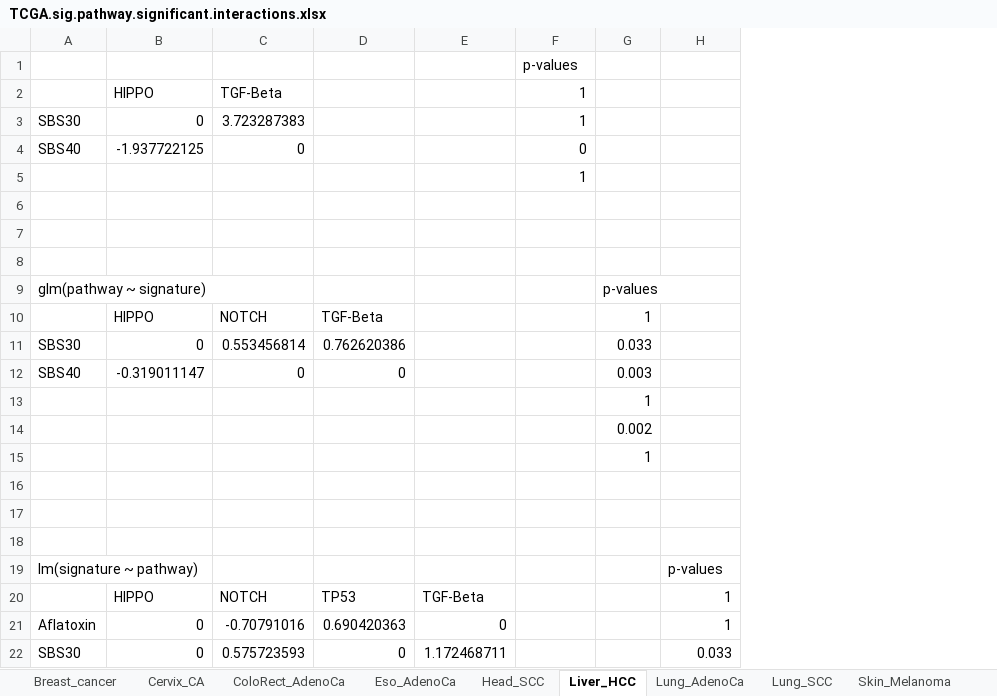
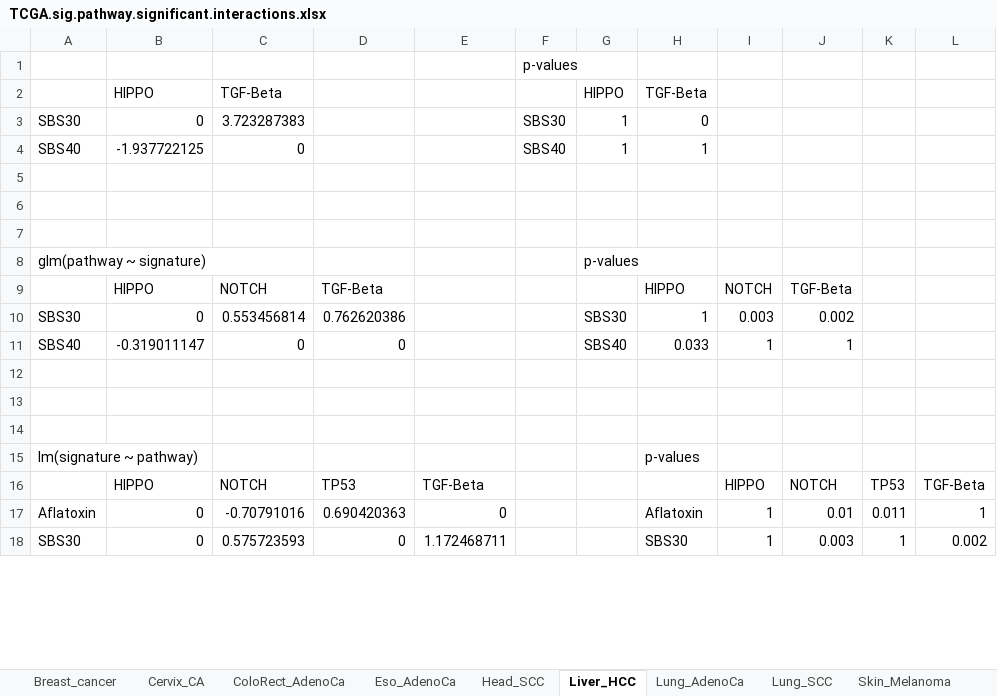
Before and after one commit to annahyan/mutsigints, an Excel workbook: supp_data/TCGA.sig.pathway.significant.interactions.xlsx, sheet Liver_HCC, drawn as a sheet; only a part is shown; values as stored, in another font and other column widths than the file's, no borders; removed rows and columns are numbered as before the commit, all else as after; the diff covers the shown part only; the diff names each change by its address in the sheet, - before the commit and + after, or states it on an @@ line.

```diff
--- a/supp_data/TCGA.sig.pathway.significant.interactions.xlsx (sheet Liver_HCC)
+++ b/supp_data/TCGA.sig.pathway.significant.interactions.xlsx (sheet Liver_HCC)
+column F, rows 1-4: p-values |  | SBS30 | SBS40
+column G, rows 2-11: HIPPO | 1 | 1 |  |  |  | p-values |  | SBS30 | SBS40
+column K, rows 16-18: TP53 | 0.011 | 1
+column L, rows 16-18: TGF-Beta | 1 | 0.002
-H1: p-values
+H1: (empty)
-H2: 1
+H2: TGF-Beta
-H3: 1
+H3: 0
-H4: 0
+H4: 1
-row 5:  |  |  |  |  | 1
-I8: p-values
+I8: (empty)
-H9: (empty)
+H9: HIPPO
-I9: 1
+I9: NOTCH
-J9: (empty)
+J9: TGF-Beta
-H10: (empty)
+H10: 1
-I10: 0.033
+I10: 0.003
-J10: (empty)
+J10: 0.002
-H11: (empty)
+H11: 0.033
-I11: 0.003
+I11: 1
-J11: (empty)
+J11: 1
-row 13:  |  |  |  |  |  | 1
-row 14:  |  |  |  |  |  | 0.002
-row 15:  |  |  |  |  |  | 1
-H15: (empty)
+H15: p-values
-J15: p-values
+J15: (empty)
-I16: (empty)
+I16: HIPPO
-J16: 1
+J16: NOTCH
-H17: (empty)
+H17: Aflatoxin
-I17:I18: (empty)
+I17:I18: 1
-J17: 1
+J17: 0.01
-H18: (empty)
+H18: SBS30
-J18: 0.033
+J18: 0.003
```
Also changed, not shown: 8 removed rows and 3 edited cells elsewhere in this sheet, sheet Breast_cancer, sheet Uterus_AdenoCa, sheet ColoRect_AdenoCa, sheet Lung_AdenoCa, sheet Stomach_AdenoCa, sheet Eso_AdenoCa, 5 more sheets, supp_data/PCAWG.sig.pathway.significant.interactions.xlsx, 2 other files.
